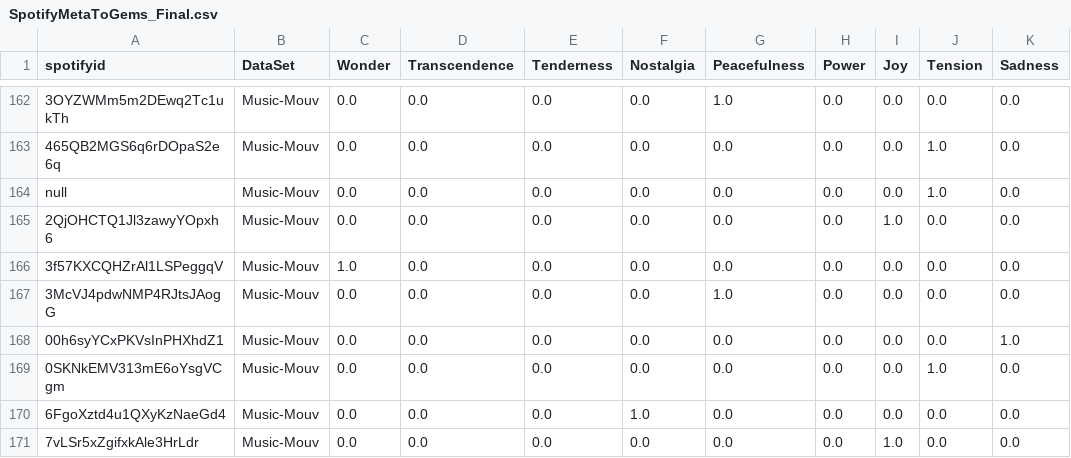
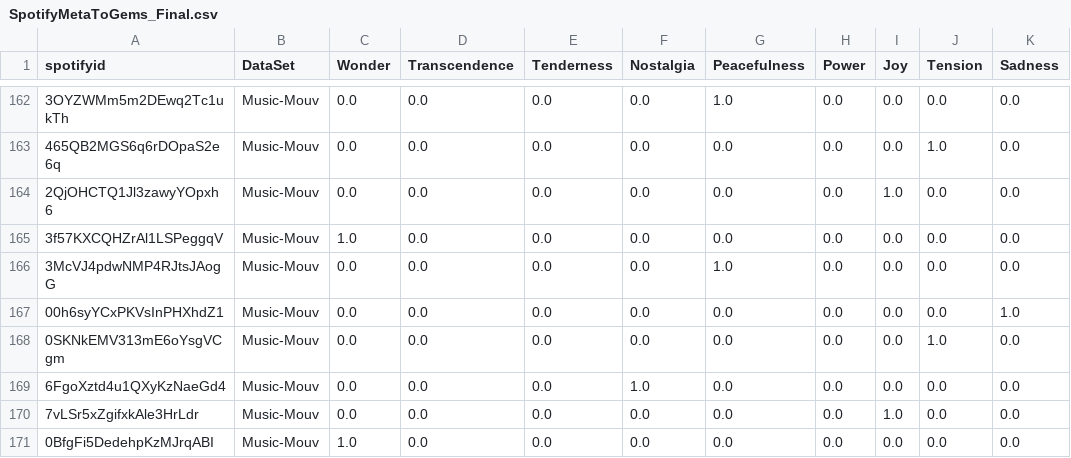
Before and after one commit to eatdegrasstyson/EchoPages, a CSV file: DataSets/SpotifyMetaToGems_Final.csv, drawn as a sheet; only a part is shown, gaps mark what is left out; the shorter side is filled out with more unchanged rows; the diff names each change by its address in the sheet, - before the commit and + after, or states it on an @@ line.

Commit message:
Finished dataset creation code/process
Added dataprocessed on my pc and updated createmetadata to use this.

```diff
--- a/DataSets/SpotifyMetaToGems_Final.csv
+++ b/DataSets/SpotifyMetaToGems_Final.csv
-row 164: null | Music-Mouv | 0.0 | 0.0 | 0.0 | 0.0 | 0.0 | 0.0 | 0.0 | 1.0 | 0.0
```
Also changed, not shown: 2 other files.
